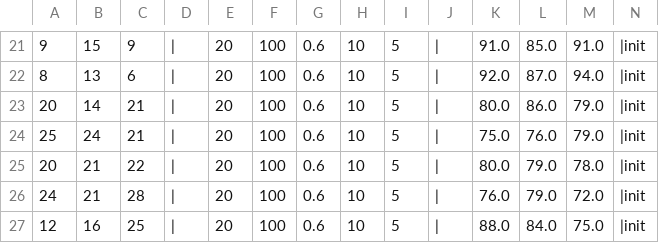
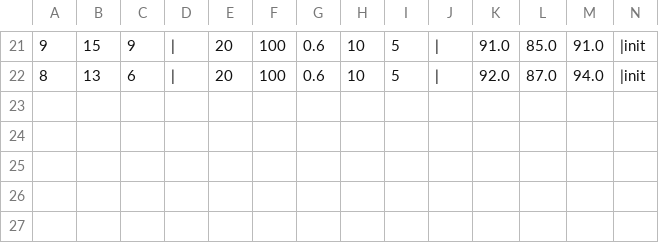
Before and after one commit to jtjun/SnuttleR, a CSV file: result/result.csv, drawn as a sheet; only a part is shown, gaps mark what is left out; rows hold the shown columns only; the diff names each change by its address in the sheet, - before the commit and + after, or states it on an @@ line.

```diff
--- a/result/result.csv
+++ b/result/result.csv
-row 23: 20 | 14 | 21 | | | 20 | 100 | 0.6 | 10 | 5 | | | 80.0 | 86.0 | 79.0 | |init
-row 24: 25 | 24 | 21 | | | 20 | 100 | 0.6 | 10 | 5 | | | 75.0 | 76.0 | 79.0 | |init
-row 25: 20 | 21 | 22 | | | 20 | 100 | 0.6 | 10 | 5 | | | 80.0 | 79.0 | 78.0 | |init
-row 26: 24 | 21 | 28 | | | 20 | 100 | 0.6 | 10 | 5 | | | 76.0 | 79.0 | 72.0 | |init
-row 27: 12 | 16 | 25 | | | 20 | 100 | 0.6 | 10 | 5 | | | 88.0 | 84.0 | 75.0 | |init
```
Also changed, not shown: 9 other files.
